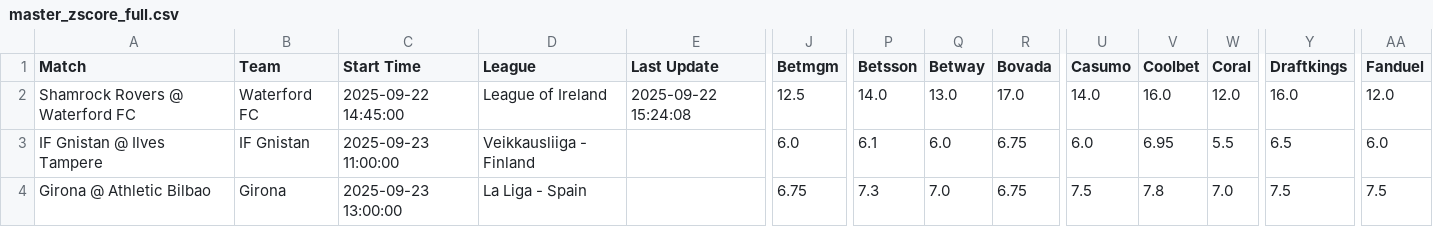
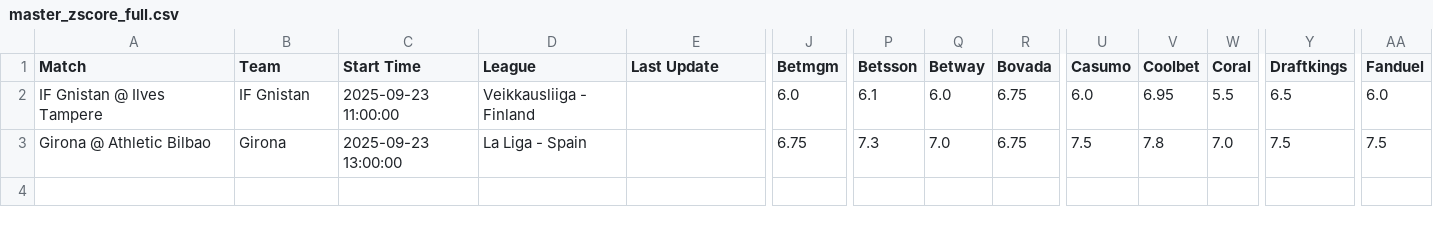
Before and after one commit to aqsmith02/paper-betting-tracker, a CSV file: data/master_zscore_full.csv, drawn as a sheet; only a part is shown, gaps mark what is left out; rows hold the shown columns only; the diff names each change by its address in the sheet, - before the commit and + after, or states it on an @@ line.

Commit message:
remove problematic row from zscore csv

```diff
--- a/data/master_zscore_full.csv
+++ b/data/master_zscore_full.csv
-row 2: Shamrock Rovers @ Waterford FC | Waterford FC | 2025-09-22 14:45:00 | League of Ireland | 2025-09-22 15:24:08 | 12.5 | 14.0 | 13.0 | 17.0 | 14.0 | 16.0 | 12.0 | 16.0 | 12.0
```
Also changed, not shown: data/master_zscore_bets.csv.
